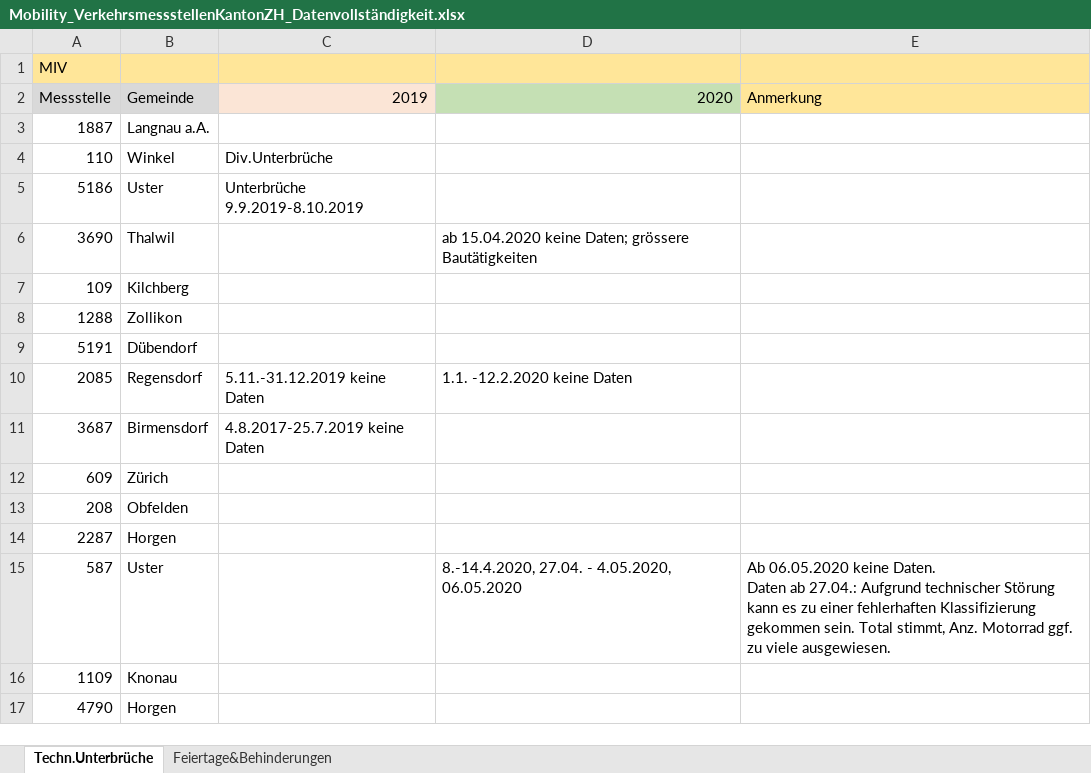
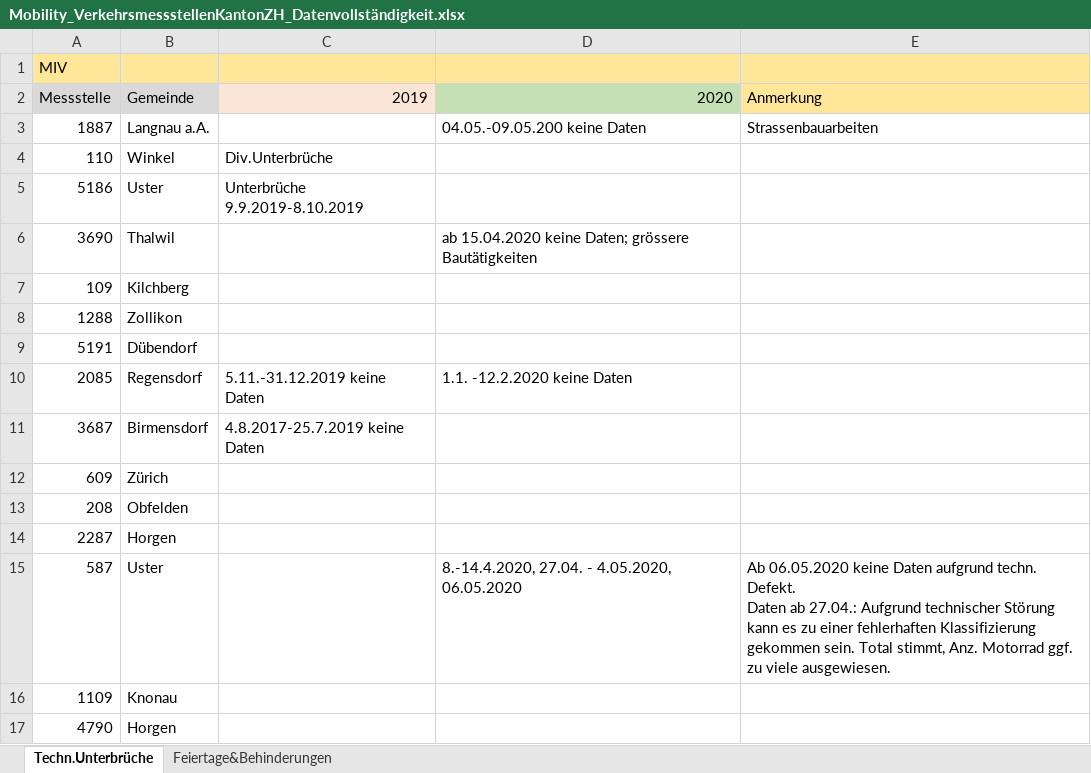
Before and after one commit to statistikZH/covid19monitoring_mobility_VerkehrsmessstellenKantonZH, an Excel workbook: Mobility_VerkehrsmessstellenKantonZH_Datenvollständigkeit.xlsx, sheet Techn.Unterbrüche, drawn as a sheet; only a part is shown; values as stored, in another font and other column widths than the file's, no borders; ↵ is a line break in a cell; the diff names each change by its address in the sheet, - before the commit and + after, or states it on an @@ line.

```diff
--- a/Mobility_VerkehrsmessstellenKantonZH_Datenvollständigkeit.xlsx (sheet Techn.Unterbrüche)
+++ b/Mobility_VerkehrsmessstellenKantonZH_Datenvollständigkeit.xlsx (sheet Techn.Unterbrüche)
-D3: (empty)
+D3: 04.05.-09.05.200 keine Daten
-E3: (empty)
+E3: Strassenbauarbeiten
-E15: …06.05.2020 keine Daten. ↵ Daten ab…
+E15: …06.05.2020 keine Daten aufgrund techn. Defekt. ↵ Daten ab…
```
Also changed, not shown: 4 other files.
